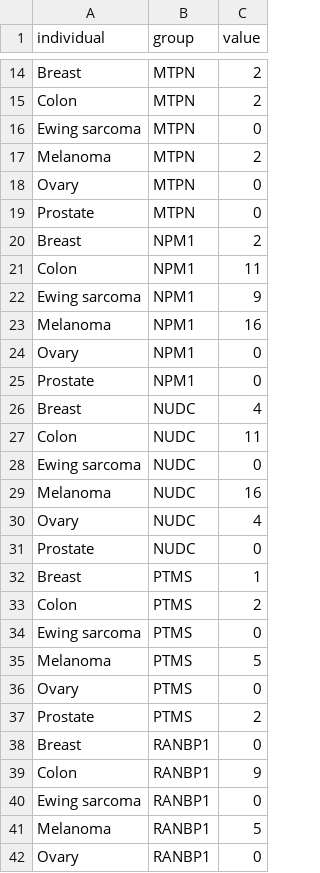
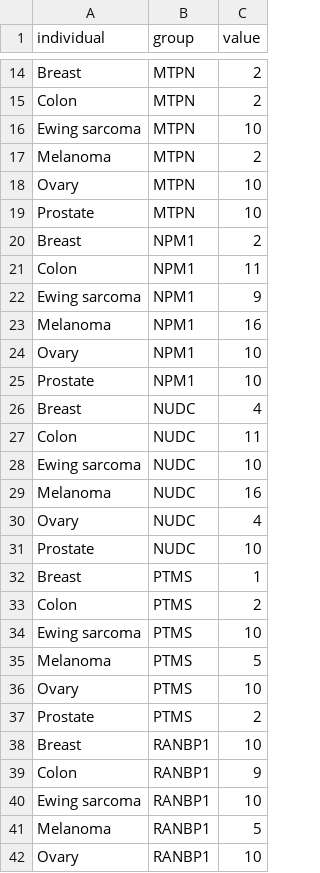
Before and after one commit to julianademorais/cancer-secretome, a CSV file: R/mutation-cbioportal.csv, drawn as a sheet; only a part is shown, gaps mark what is left out; the diff covers the shown part only.

Commit message:
Update mutation-cbioportal.csv

```diff
--- a/R/mutation-cbioportal.csv
+++ b/R/mutation-cbioportal.csv
@@ -15,6 +15,6 @@ Breast,MTPN,2
 Colon,MTPN,2
-Ewing sarcoma,MTPN,0
+Ewing sarcoma,MTPN,10
 Melanoma,MTPN,2
-Ovary,MTPN,0
-Prostate,MTPN,0
+Ovary,MTPN,10
+Prostate,MTPN,10
 Breast,NPM1,2
@@ -23,20 +23,20 @@ Ewing sarcoma,NPM1,9
 Melanoma,NPM1,16
-Ovary,NPM1,0
-Prostate,NPM1,0
+Ovary,NPM1,10
+Prostate,NPM1,10
 Breast,NUDC,4
 Colon,NUDC,11
-Ewing sarcoma,NUDC,0
+Ewing sarcoma,NUDC,10
 Melanoma,NUDC,16
 Ovary,NUDC,4
-Prostate,NUDC,0
+Prostate,NUDC,10
 Breast,PTMS,1
 Colon,PTMS,2
-Ewing sarcoma,PTMS,0
+Ewing sarcoma,PTMS,10
 Melanoma,PTMS,5
-Ovary,PTMS,0
+Ovary,PTMS,10
 Prostate,PTMS,2
-Breast,RANBP1,0
+Breast,RANBP1,10
 Colon,RANBP1,9
-Ewing sarcoma,RANBP1,0
+Ewing sarcoma,RANBP1,10
 Melanoma,RANBP1,5
-Ovary,RANBP1,0
+Ovary,RANBP1,10
```
Also changed, not shown: 19 edited cells elsewhere in this file.
